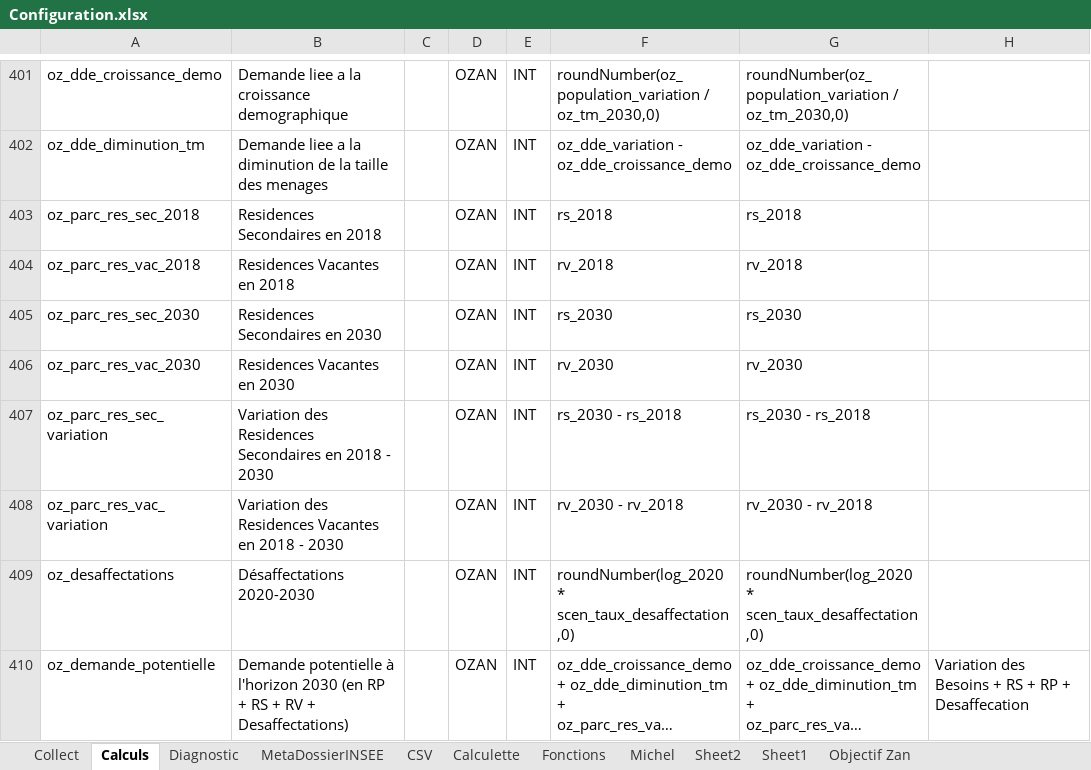
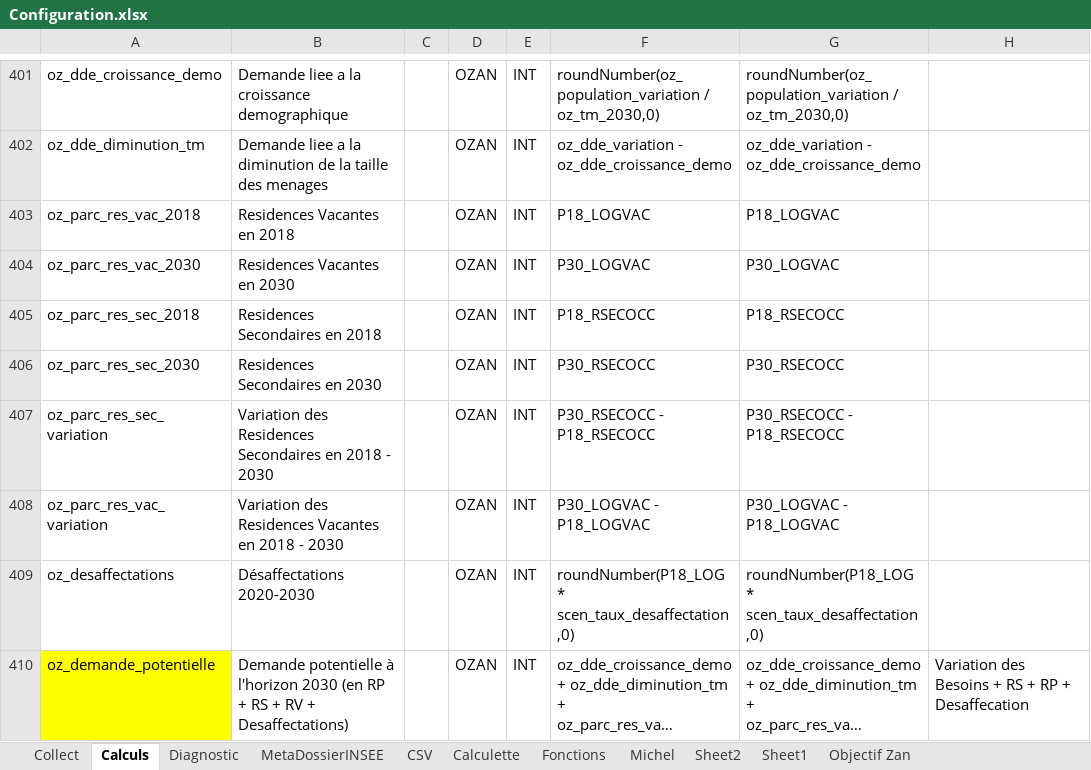
Before and after one commit to bheuse/ConsommationFonciere, an Excel workbook: input/Configuration.xlsx, sheet Calculs, drawn as a sheet; only a part is shown, gaps mark what is left out; long unchanged cells end in …; values as stored, in another font and other column widths than the file's, no borders; removed rows and columns are numbered as before the commit, all else as after; the diff covers the shown part only; the diff names each change by its address in the sheet, - before the commit and + after, or states it on an @@ line.

```diff
--- a/input/Configuration.xlsx (sheet Calculs)
+++ b/input/Configuration.xlsx (sheet Calculs)
-row 403: oz_parc_res_sec_2018 | Residences Secondaires en 2018 |  | OZAN | INT | rs_2018 | rs_2018
-F403: rv_2018
+F403: P18_LOGVAC
-G403: rv_2018
+G403: P18_LOGVAC
-row 405: oz_parc_res_sec_2030 | Residences Secondaires en 2030 |  | OZAN | INT | rs_2030 | rs_2030
-F404: rv_2030
+F404: P30_LOGVAC
-G404: rv_2030
+G404: P30_LOGVAC
+row 405: oz_parc_res_sec_2018 | Residences Secondaires en 2018 |  | OZAN | INT | P18_RSECOCC | P18_RSECOCC
+row 406: oz_parc_res_sec_2030 | Residences Secondaires en 2030 |  | OZAN | INT | P30_RSECOCC | P30_RSECOCC
-F407: rs_2030 - rs_2018
+F407: P30_RSECOCC - P18_RSECOCC
-G407: rs_2030 - rs_2018
+G407: P30_RSECOCC - P18_RSECOCC
-F408: rv_2030 - rv_2018
+F408: P30_LOGVAC - P18_LOGVAC
-G408: rv_2030 - rv_2018
+G408: P30_LOGVAC - P18_LOGVAC
-F409: roundNumber(log_2020 * scen_taux_desaffectation,0)
+F409: roundNumber(P18_LOG * scen_taux_desaffectation,0)
-G409: roundNumber(log_2020 * scen_taux_desaffectation,0)
+G409: roundNumber(P18_LOG * scen_taux_desaffectation,0)
-A410 fill: none
+A410 fill: #FFFF00
```
Also changed, not shown: 18 edited cells and cell formats elsewhere in this sheet, sheet Diagnostic, sheet Collect, 3 other files.
